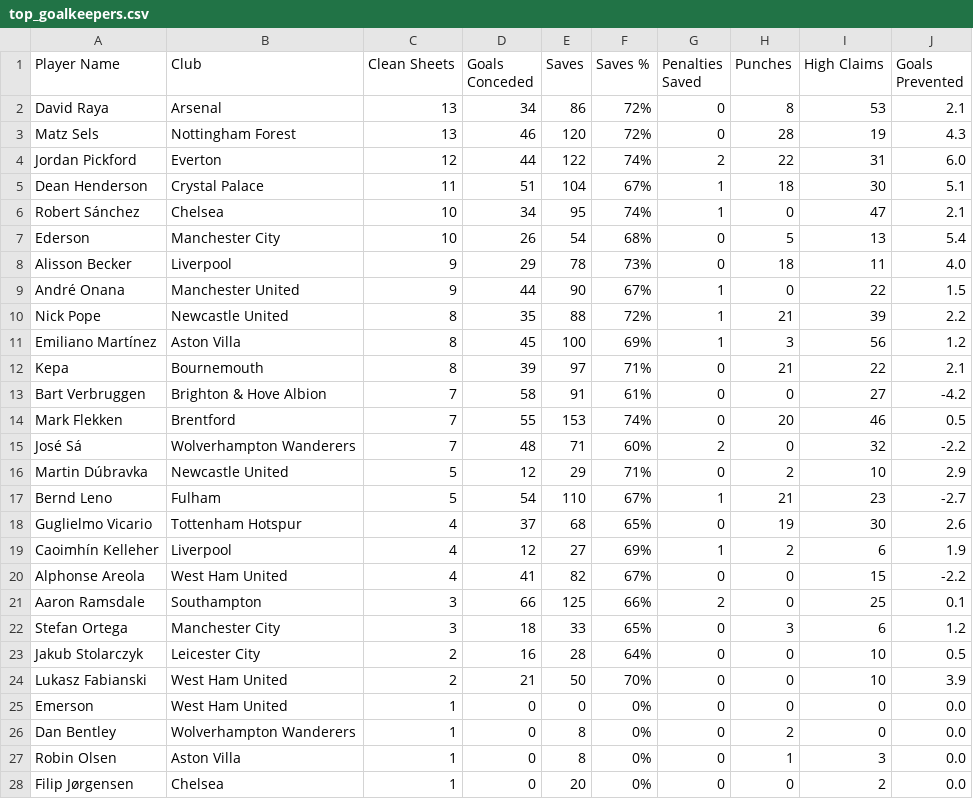
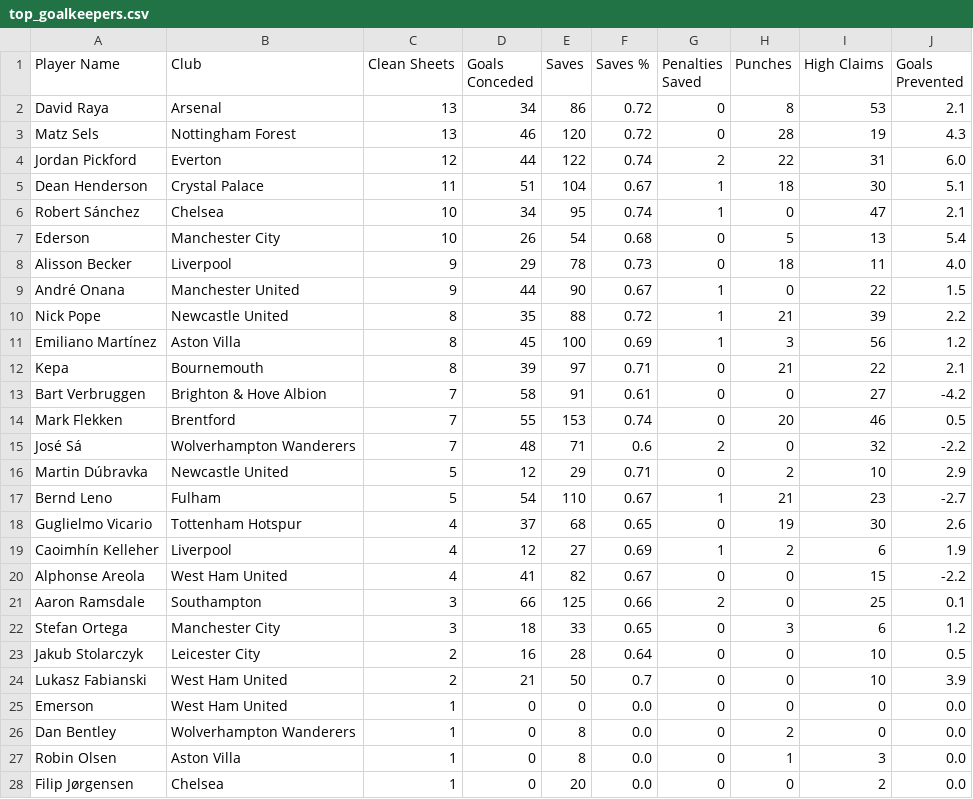
Before and after one commit to Panzo-alt/EPLPLYR2425, a CSV file: reports/top_goalkeepers.csv, drawn as a sheet; only a part is shown; the diff covers the shown part only.

```diff
--- a/reports/top_goalkeepers.csv
+++ b/reports/top_goalkeepers.csv
@@ -1,28 +1,28 @@
 Player Name,Club,Clean Sheets,Goals Conceded,Saves,Saves %,Penalties Saved,Punches,High Claims,Goals Prevented
-David Raya,Arsenal,13,34,86,72%,0,8,53,2.1
-Matz Sels,Nottingham Forest,13,46,120,72%,0,28,19,4.3
-Jordan Pickford,Everton,12,44,122,74%,2,22,31,6.0
-Dean Henderson,Crystal Palace,11,51,104,67%,1,18,30,5.1
-Robert Sánchez,Chelsea,10,34,95,74%,1,0,47,2.1
-Ederson,Manchester City,10,26,54,68%,0,5,13,5.4
-Alisson Becker,Liverpool,9,29,78,73%,0,18,11,4.0
-André Onana,Manchester United,9,44,90,67%,1,0,22,1.5
-Nick Pope,Newcastle United,8,35,88,72%,1,21,39,2.2
-Emiliano Martínez,Aston Villa,8,45,100,69%,1,3,56,1.2
-Kepa,Bournemouth,8,39,97,71%,0,21,22,2.1
-Bart Verbruggen,Brighton & Hove Albion,7,58,91,61%,0,0,27,-4.2
-Mark Flekken,Brentford,7,55,153,74%,0,20,46,0.5
-José Sá,Wolverhampton Wanderers,7,48,71,60%,2,0,32,-2.2
-Martin Dúbravka,Newcastle United,5,12,29,71%,0,2,10,2.9
-Bernd Leno,Fulham,5,54,110,67%,1,21,23,-2.7
-Guglielmo Vicario,Tottenham Hotspur,4,37,68,65%,0,19,30,2.6
-Caoimhín Kelleher,Liverpool,4,12,27,69%,1,2,6,1.9
-Alphonse Areola,West Ham United,4,41,82,67%,0,0,15,-2.2
-Aaron Ramsdale,Southampton,3,66,125,66%,2,0,25,0.1
-Stefan Ortega,Manchester City,3,18,33,65%,0,3,6,1.2
-Jakub Stolarczyk,Leicester City,2,16,28,64%,0,0,10,0.5
-Lukasz Fabianski,West Ham United,2,21,50,70%,0,0,10,3.9
-Emerson,West Ham United,1,0,0,0%,0,0,0,0.0
-Dan Bentley,Wolverhampton Wanderers,1,0,8,0%,0,2,0,0.0
-Robin Olsen,Aston Villa,1,0,8,0%,0,1,3,0.0
-Filip Jørgensen,Chelsea,1,0,20,0%,0,0,2,0.0
+David Raya,Arsenal,13,34,86,0.72,0,8,53,2.1
+Matz Sels,Nottingham Forest,13,46,120,0.72,0,28,19,4.3
+Jordan Pickford,Everton,12,44,122,0.74,2,22,31,6.0
+Dean Henderson,Crystal Palace,11,51,104,0.67,1,18,30,5.1
+Robert Sánchez,Chelsea,10,34,95,0.74,1,0,47,2.1
+Ederson,Manchester City,10,26,54,0.68,0,5,13,5.4
+Alisson Becker,Liverpool,9,29,78,0.73,0,18,11,4.0
+André Onana,Manchester United,9,44,90,0.67,1,0,22,1.5
+Nick Pope,Newcastle United,8,35,88,0.72,1,21,39,2.2
+Emiliano Martínez,Aston Villa,8,45,100,0.69,1,3,56,1.2
+Kepa,Bournemouth,8,39,97,0.71,0,21,22,2.1
+Bart Verbruggen,Brighton & Hove Albion,7,58,91,0.61,0,0,27,-4.2
+Mark Flekken,Brentford,7,55,153,0.74,0,20,46,0.5
+José Sá,Wolverhampton Wanderers,7,48,71,0.6,2,0,32,-2.2
+Martin Dúbravka,Newcastle United,5,12,29,0.71,0,2,10,2.9
+Bernd Leno,Fulham,5,54,110,0.67,1,21,23,-2.7
+Guglielmo Vicario,Tottenham Hotspur,4,37,68,0.65,0,19,30,2.6
+Caoimhín Kelleher,Liverpool,4,12,27,0.69,1,2,6,1.9
+Alphonse Areola,West Ham United,4,41,82,0.67,0,0,15,-2.2
+Aaron Ramsdale,Southampton,3,66,125,0.66,2,0,25,0.1
+Stefan Ortega,Manchester City,3,18,33,0.65,0,3,6,1.2
+Jakub Stolarczyk,Leicester City,2,16,28,0.64,0,0,10,0.5
+Lukasz Fabianski,West Ham United,2,21,50,0.7,0,0,10,3.9
+Emerson,West Ham United,1,0,0,0.0,0,0,0,0.0
+Dan Bentley,Wolverhampton Wanderers,1,0,8,0.0,0,2,0,0.0
+Robin Olsen,Aston Villa,1,0,8,0.0,0,1,3,0.0
+Filip Jørgensen,Chelsea,1,0,20,0.0,0,0,2,0.0
```
Also changed, not shown: 18 edited cells elsewhere in this file, reports/top_creators.csv, reports/top_creators_percentiles.csv, 5 other files.
